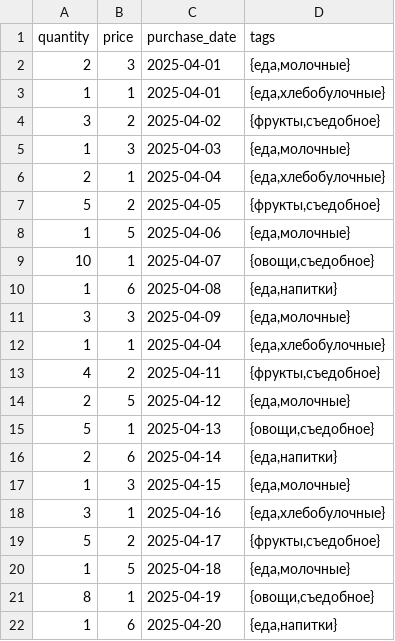
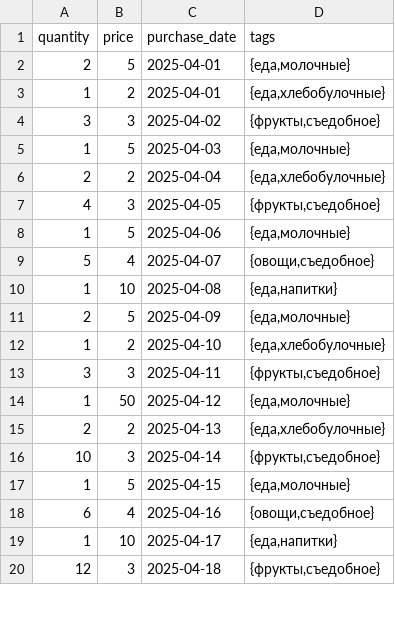
Before and after one commit to VladSunny/CapyPay, a CSV file: public/sample_test.csv, drawn as a sheet; only a part is shown; the diff covers the shown part only.

```diff
--- a/public/sample_test.csv
+++ b/public/sample_test.csv
@@ -1,22 +1,20 @@
 quantity,price,purchase_date,tags
-2,3,2025-04-01,"{еда,молочные}"
-1,1,2025-04-01,"{еда,хлебобулочные}"
-3,2,2025-04-02,"{фрукты,съедобное}"
-1,3,2025-04-03,"{еда,молочные}"
-2,1,2025-04-04,"{еда,хлебобулочные}"
-5,2,2025-04-05,"{фрукты,съедобное}"
+2,5,2025-04-01,"{еда,молочные}"
+1,2,2025-04-01,"{еда,хлебобулочные}"
+3,3,2025-04-02,"{фрукты,съедобное}"
+1,5,2025-04-03,"{еда,молочные}"
+2,2,2025-04-04,"{еда,хлебобулочные}"
+4,3,2025-04-05,"{фрукты,съедобное}"
 1,5,2025-04-06,"{еда,молочные}"
-10,1,2025-04-07,"{овощи,съедобное}"
-1,6,2025-04-08,"{еда,напитки}"
-3,3,2025-04-09,"{еда,молочные}"
-1,1,2025-04-04,"{еда,хлебобулочные}"
-4,2,2025-04-11,"{фрукты,съедобное}"
-2,5,2025-04-12,"{еда,молочные}"
-5,1,2025-04-13,"{овощи,съедобное}"
-2,6,2025-04-14,"{еда,напитки}"
-1,3,2025-04-15,"{еда,молочные}"
-3,1,2025-04-16,"{еда,хлебобулочные}"
-5,2,2025-04-17,"{фрукты,съедобное}"
-1,5,2025-04-18,"{еда,молочные}"
-8,1,2025-04-19,"{овощи,съедобное}"
-1,6,2025-04-20,"{еда,напитки}"
+5,4,2025-04-07,"{овощи,съедобное}"
+1,10,2025-04-08,"{еда,напитки}"
+2,5,2025-04-09,"{еда,молочные}"
+1,2,2025-04-10,"{еда,хлебобулочные}"
+3,3,2025-04-11,"{фрукты,съедобное}"
+1,50,2025-04-12,"{еда,молочные}"
+2,2,2025-04-13,"{еда,хлебобулочные}"
+10,3,2025-04-14,"{фрукты,съедобное}"
+1,5,2025-04-15,"{еда,молочные}"
+6,4,2025-04-16,"{овощи,съедобное}"
+1,10,2025-04-17,"{еда,напитки}"
+12,3,2025-04-18,"{фрукты,съедобное}"
```
Also changed, not shown: 7 added rows, 6 removed rows and 8 edited cells elsewhere in this file, 1 other file.
